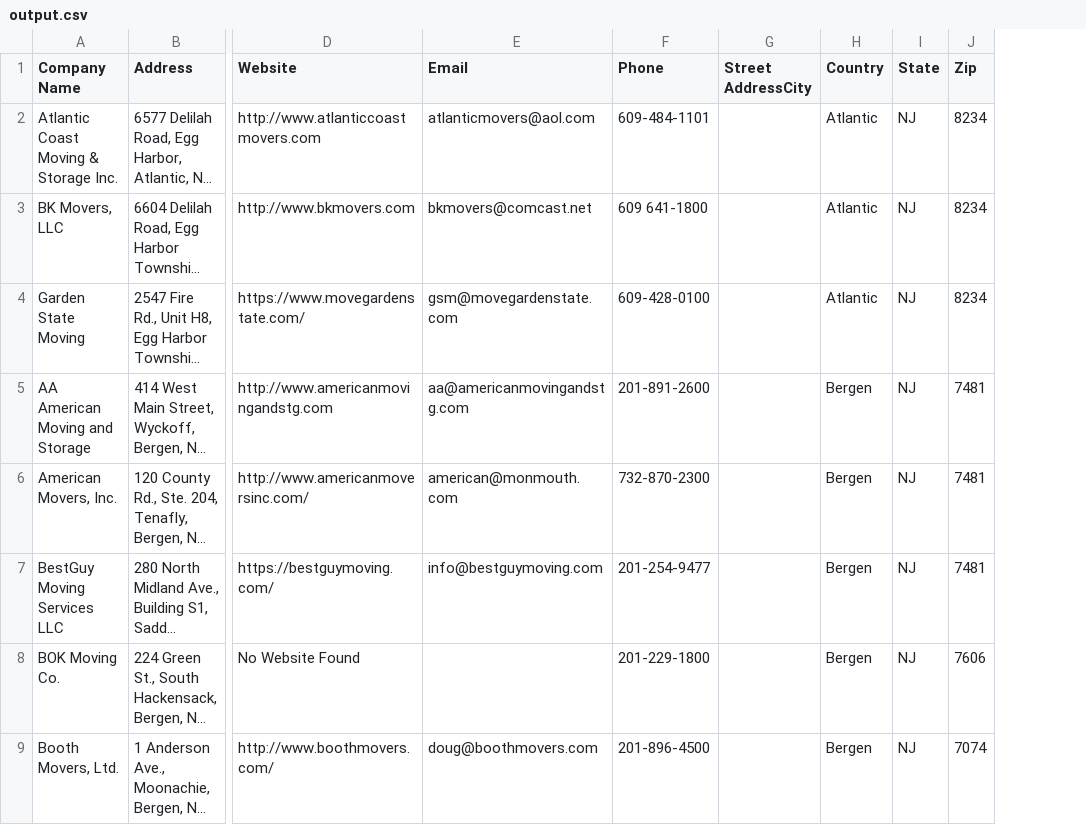
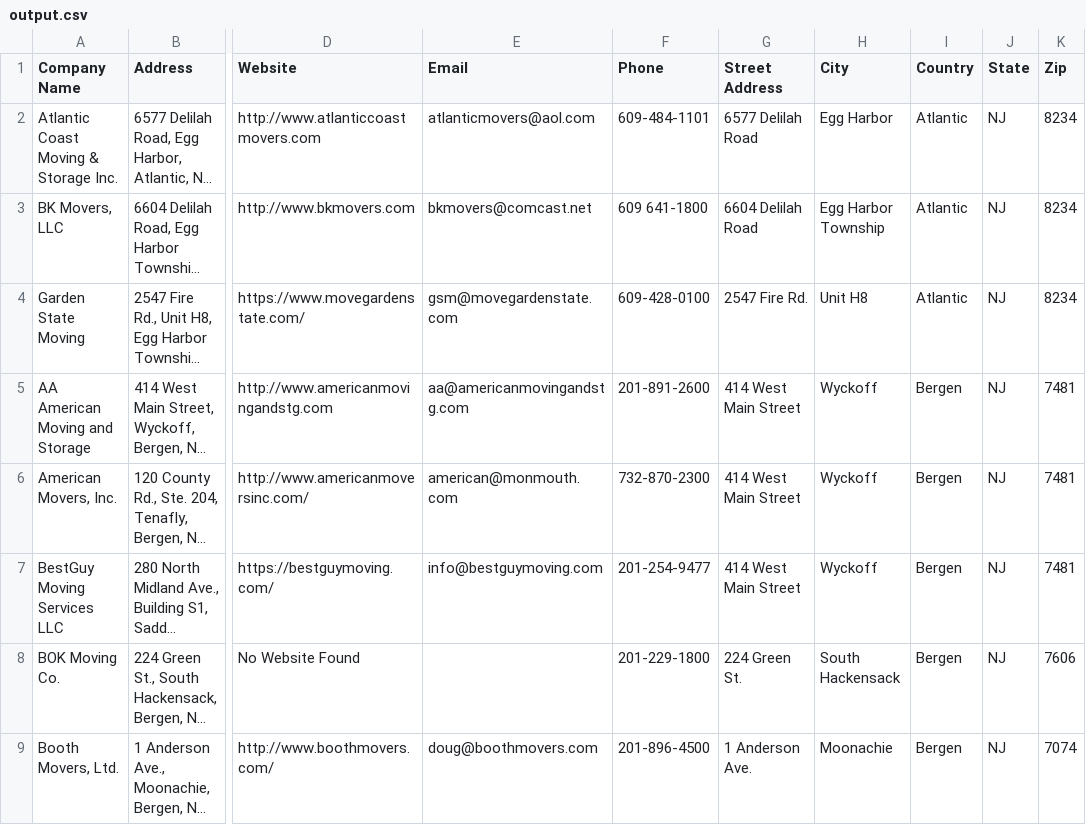
Before and after one commit to gazi-faysal-jubayer/selenium-Project-5, a CSV file: output.csv, drawn as a sheet; only a part is shown, gaps mark what is left out; long unchanged cells end in …; removed rows and columns are numbered as before the commit, all else as after; the diff names each change by its address in the sheet, - before the commit and + after, or states it on an @@ line.

```diff
--- a/output.csv
+++ b/output.csv
-column G (Street AddressCity), empty
+column G (Street Address), rows 2-9: 6577 Delilah Road | 6604 Delilah Road | 2547 Fire Rd. | 414 West Main Street | 414 West Main Street | 414 West Main Street | 224 Green St. | 1 Anderson Ave.
+column H (City), rows 2-9: Egg Harbor | Egg Harbor Township | Unit H8 | Wyckoff | Wyckoff | Wyckoff | South Hackensack | Moonachie
```
Also changed, not shown: 1 other file.
